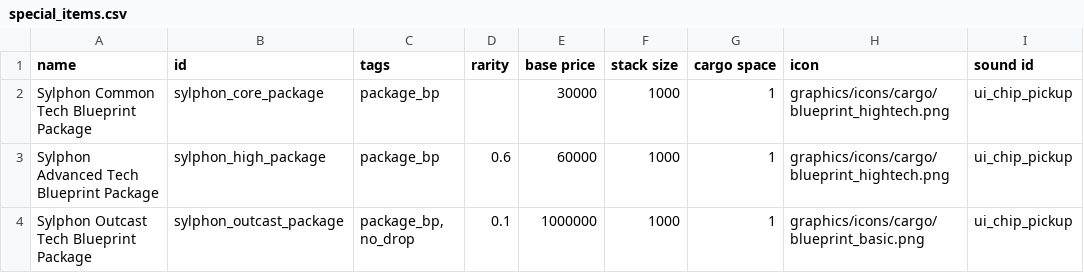
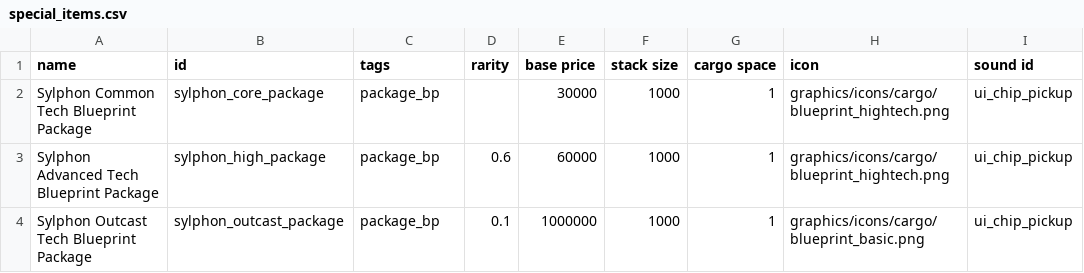
Before and after one commit to niatahl/sylphon, a CSV file: data/campaign/special_items.csv, drawn as a sheet; only a part is shown; the diff names each change by its address in the sheet, - before the commit and + after, or states it on an @@ line.

```diff
--- a/data/campaign/special_items.csv
+++ b/data/campaign/special_items.csv
-C4 (tags): package_bp, no_drop
+C4 (tags): package_bp
```
Also changed, not shown: data/hulls/ship_data.csv, data/weapons/weapon_data.csv, 2 other files.
